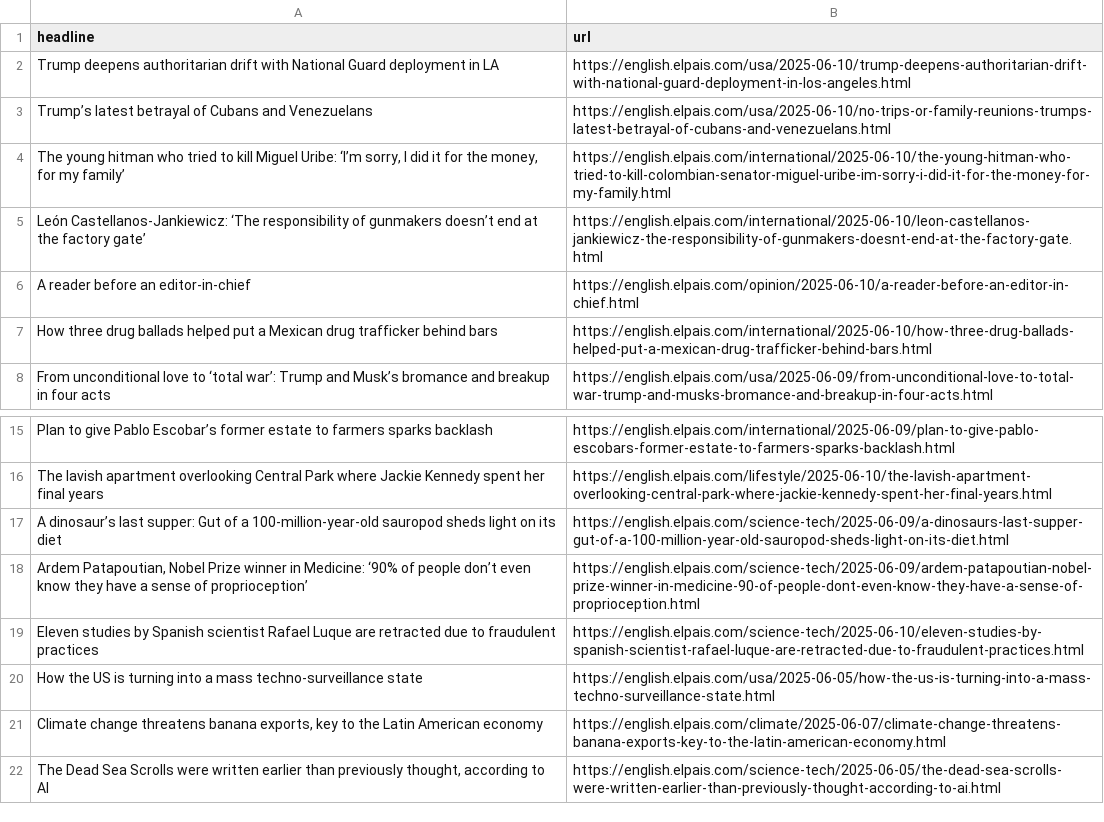
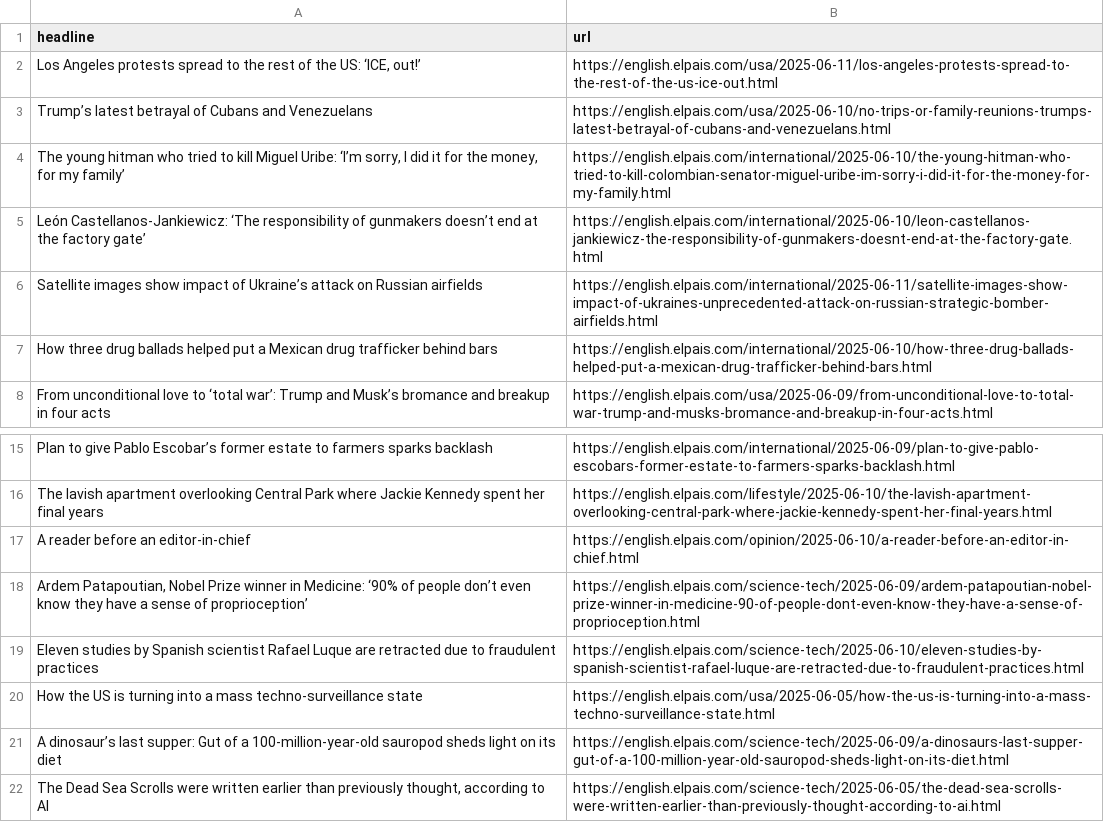
Before and after one commit to berberebecca/el-pais-autoscraper, a CSV file: headlines.csv, drawn as a sheet; only a part is shown, gaps mark what is left out.

```diff
--- a/headlines.csv
+++ b/headlines.csv
@@ -1,3 +1,3 @@
 headline,url
-Trump deepens authoritarian drift with National Guard deployment in LA,https://english.elpais.com/usa/2025-06-10/trump-deepens-authoritarian-drift-with-national-guard-deployment-in-los-angeles.html
+"Los Angeles protests spread to the rest of the US: ‘ICE, out!’ ",https://english.elpais.com/usa/2025-06-11/los-angeles-protests-spread-to-the-rest-of-the-us-ice-out.html
  Trump’s latest betrayal of Cubans and Venezuelans,https://english.elpais.com/usa/2025-06-10/no-trips-or-family-reunions-trumps-latest-betrayal-of-cubans-and-venezuelans.html
@@ -5,3 +5,3 @@ Trump deepens authoritarian drift with National Guard deployment in LA,https://e
 León Castellanos-Jankiewicz: ‘The responsibility of gunmakers doesn’t end at the factory gate’ ,https://english.elpais.com/international/2025-06-10/leon-castellanos-jankiewicz-the-responsibility-of-gunmakers-doesnt-end-at-the-factory-gate.html
-A reader before an editor-in-chief,https://english.elpais.com/opinion/2025-06-10/a-reader-before-an-editor-in-chief.html
+Satellite images show impact of Ukraine’s attack on Russian airfields,https://english.elpais.com/international/2025-06-11/satellite-images-show-impact-of-ukraines-unprecedented-attack-on-russian-strategic-bomber-airfields.html
 How three drug ballads helped put a Mexican drug trafficker behind bars ,https://english.elpais.com/international/2025-06-10/how-three-drug-ballads-helped-put-a-mexican-drug-trafficker-behind-bars.html
@@ -16,3 +16,3 @@ Plan to give Pablo Escobar’s former estate to farmers sparks backlash,https://
 The lavish apartment overlooking Central Park where Jackie Kennedy spent her final years,https://english.elpais.com/lifestyle/2025-06-10/the-lavish-apartment-overlooking-central-park-where-jackie-kennedy-spent-her-final-years.html
-A dinosaur’s last supper: Gut of a 100-million-year-old sauropod sheds light on its diet,https://english.elpais.com/science-tech/2025-06-09/a-dinosaurs-last-supper-gut-of-a-100-million-year-old-sauropod-sheds-light-on-its-diet.html
+A reader before an editor-in-chief,https://english.elpais.com/opinion/2025-06-10/a-reader-before-an-editor-in-chief.html
 "Ardem Patapoutian, Nobel Prize winner in Medicine: ‘90% of people don’t even know they have a sense of proprioception’",https://english.elpais.com/science-tech/2025-06-09/ardem-patapoutian-nobel-prize-winner-in-medicine-90-of-people-dont-even-know-they-have-a-sense-of-proprioception.html
@@ -20,3 +20,3 @@ Eleven studies by Spanish scientist Rafael Luque are retracted due to fraudulent
 How the US is turning into a mass techno-surveillance state,https://english.elpais.com/usa/2025-06-05/how-the-us-is-turning-into-a-mass-techno-surveillance-state.html
-"Climate change threatens banana exports, key to the Latin American economy",https://english.elpais.com/climate/2025-06-07/climate-change-threatens-banana-exports-key-to-the-latin-american-economy.html
+A dinosaur’s last supper: Gut of a 100-million-year-old sauropod sheds light on its diet,https://english.elpais.com/science-tech/2025-06-09/a-dinosaurs-last-supper-gut-of-a-100-million-year-old-sauropod-sheds-light-on-its-diet.html
 "The Dead Sea Scrolls were written earlier than previously thought, according to AI",https://english.elpais.com/science-tech/2025-06-05/the-dead-sea-scrolls-were-written-earlier-than-previously-thought-according-to-ai.html
```
